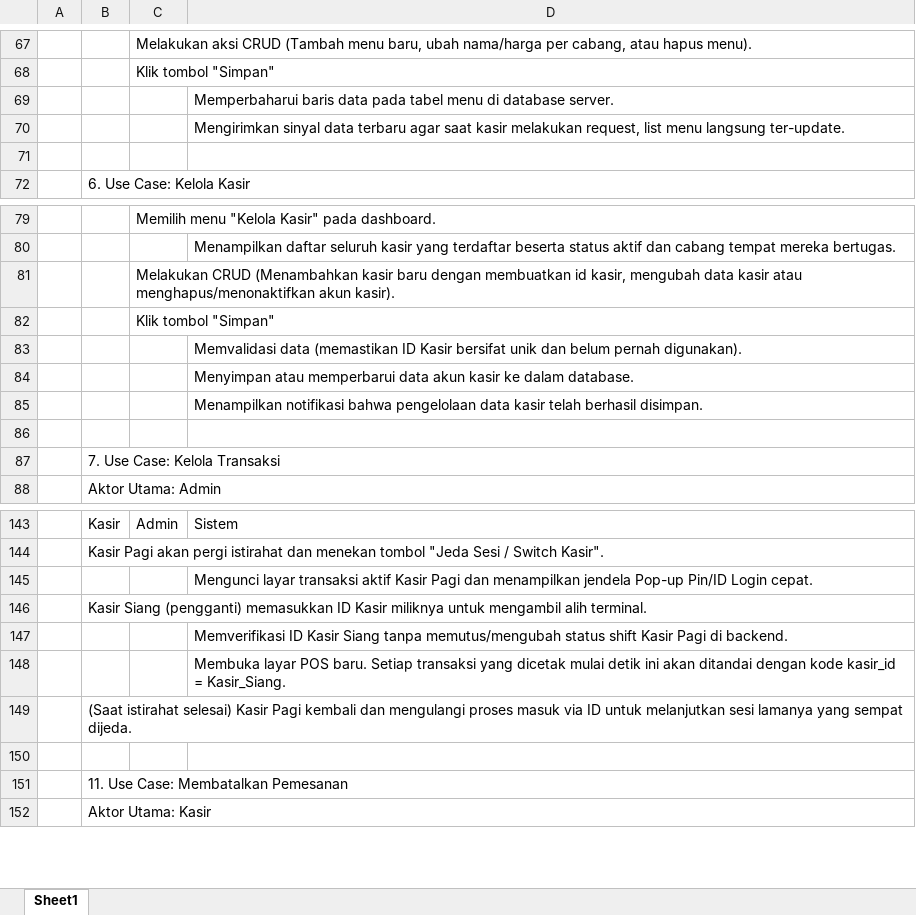
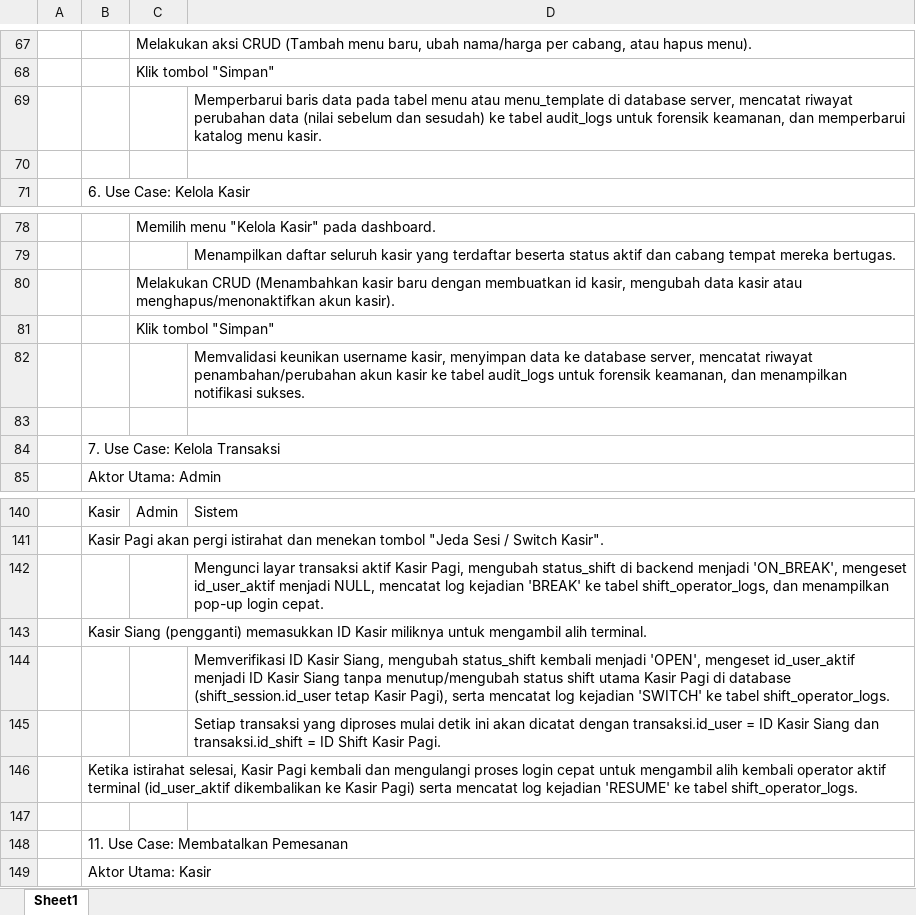
Before and after one commit to ikoks/Pengembangan-Aplikasi-Point-Of-Sale-untuk-Event, an Excel workbook: Dokumen/Usecase Scenario.xlsx, sheet Sheet1, drawn as a sheet; only a part is shown, gaps mark what is left out; values as stored, in another font and other column widths than the file's, no borders; removed rows and columns are numbered as before the commit, all else as after; the diff names each change by its address in the sheet, - before the commit and + after, or states it on an @@ line.

```diff
--- a/Dokumen/Usecase Scenario.xlsx (sheet Sheet1)
+++ b/Dokumen/Usecase Scenario.xlsx (sheet Sheet1)
-D69: Memperbaharui baris data pada tabel menu di database server.
+D69: Memperbarui baris data pada tabel menu atau menu_template di database server, mencatat riwayat perubahan data (nilai sebelum dan sesudah) ke tabel audit_logs untuk forensik keamanan, dan memperbarui katalog menu kasir.
-row 70:  |  |  | Mengirimkan sinyal data terbaru agar saat kasir melakukan request, list menu langsung ter-update.
-D82: Memvalidasi data (memastikan ID Kasir bersifat unik dan belum pernah digunakan).
+D82: Memvalidasi keunikan username kasir, menyimpan data ke database server, mencatat riwayat penambahan/perubahan akun kasir ke tabel audit_logs untuk forensik keamanan, dan menampilkan notifikasi sukses.
-row 84:  |  |  | Menyimpan atau memperbarui data akun kasir ke dalam database.
-row 85:  |  |  | Menampilkan notifikasi bahwa pengelolaan data kasir telah berhasil disimpan.
-D142: …aktif Kasir Pagi dan menampilkan jendela Pop-up Pin/ID Login cepat.
+D142: …aktif Kasir Pagi, mengubah status_shift di backend menjadi 'ON_BREAK', mengeset id_user_aktif menjadi NULL, mencatat log kejadian 'BREAK' ke tabel shift_operator_logs, dan menampilkan pop-up login cepat.
-D144: …ID Kasir Siang tanpa memutus/mengubah status shift Kasir Pagi di backend.
+D144: …ID Kasir Siang, mengubah status_shift kembali menjadi 'OPEN', mengeset id_user_aktif menjadi ID Kasir Siang tanpa menutup/mengubah status shift utama Kasir Pagi di database (shift_session.id_user tetap Kasir Pagi), serta mencatat log kejadian 'SWITCH' ke tabel shift_operator_logs.
-D145: Membuka layar POS baru. Setiap transaksi yang dicetak mulai detik ini akan ditandai dengan kode kasir_id = Kasir_Siang.
+D145: Setiap transaksi yang diproses mulai detik ini akan dicatat dengan transaksi.id_user = ID Kasir Siang dan transaksi.id_shift = ID Shift Kasir Pagi.
-B146: (Saat istirahat selesai) Kasir Pagi kembali dan mengulangi proses masuk via ID untuk melanjutkan sesi lamanya yang sempat dijeda.
+B146: Ketika istirahat selesai, Kasir Pagi kembali dan mengulangi proses login cepat untuk mengambil alih kembali operator aktif terminal (id_user_aktif dikembalikan ke Kasir Pagi) serta mencatat log kejadian 'RESUME' ke tabel shift_operator_logs.
```
Also changed, not shown: Dokumen/Physical Design (Database).xlsx, 10 other files.
